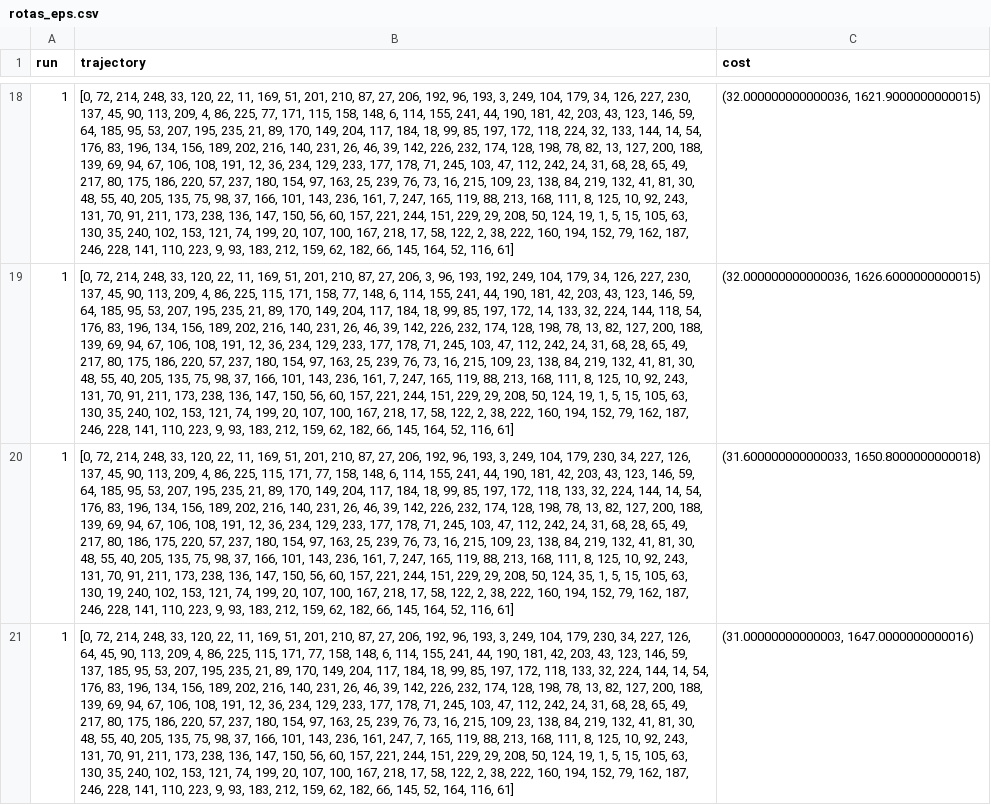
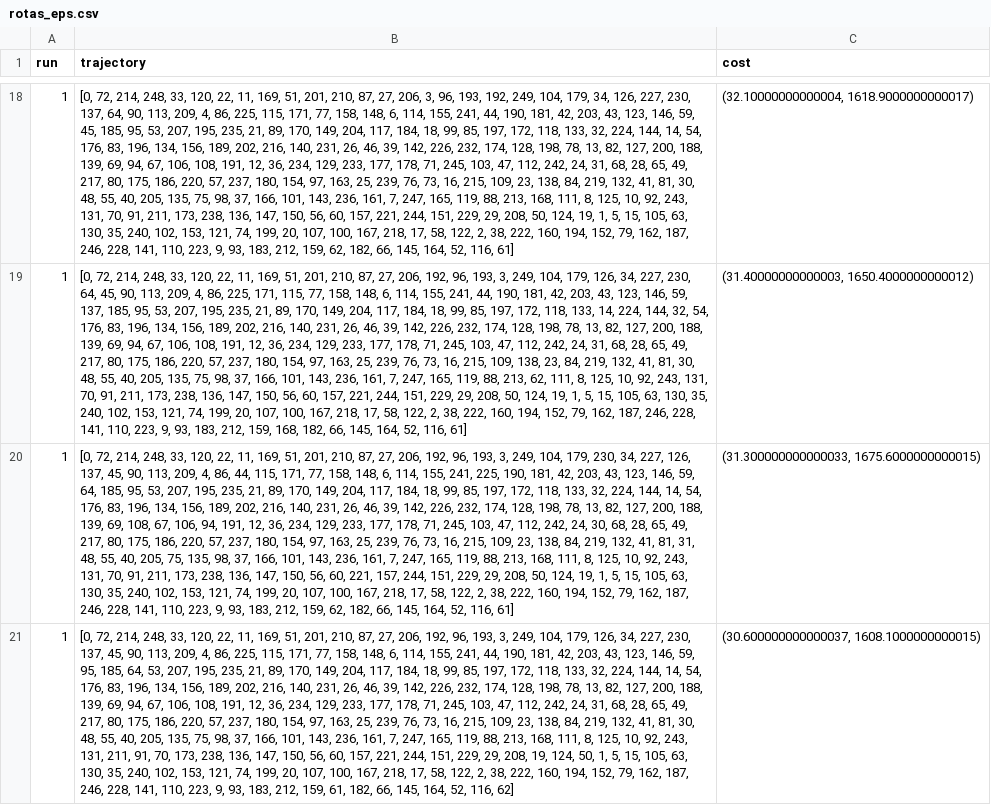
Before and after one commit to LuanBrt/TP_TeoriaDaDecisao, a CSV file: runs/rotas_eps.csv, drawn as a sheet; only a part is shown, gaps mark what is left out; the diff covers the shown part only; the diff names each change by its address in the sheet, - before the commit and + after, or states it on an @@ line.

```diff
--- a/runs/rotas_eps.csv
+++ b/runs/rotas_eps.csv
-B18 (trajectory): …27, 206, 192, 96, 193, 3, 249, 104, 179, 34, 126, 227, 230, 137, 45, 90, 113, 209, 4, 86, 225, 77, 171, 115, 158, 148, 6, 114, 155, 241, 44, 190, 181, 42, 203, 43, 123, 146, 59, 64, 185, 95, 53, 207, 195, 235, 21, 89, 170, 149, 204, 117, 184, 18, 99, 85, 197, 172, 118, 224, 32, 133, 144, 14, 54, 176, 83, 196, 134, 156, 189, 202, 216, 140, 231, 26, 46, 39, 142, 226, 232, 174, 128, 198, 78, 82, 13, 127, 200,…
+B18 (trajectory): …27, 206, 3, 96, 193, 192, 249, 104, 179, 34, 126, 227, 230, 137, 64, 90, 113, 209, 4, 86, 225, 115, 171, 77, 158, 148, 6, 114, 155, 241, 44, 190, 181, 42, 203, 43, 123, 146, 59, 45, 185, 95, 53, 207, 195, 235, 21, 89, 170, 149, 204, 117, 184, 18, 99, 85, 197, 172, 118, 133, 32, 224, 144, 14, 54, 176, 83, 196, 134, 156, 189, 202, 216, 140, 231, 26, 46, 39, 142, 226, 232, 174, 128, 198, 78, 13, 82, 127, 200,…
-C18 (cost): (32.000000000000036, 1621.9000000000015)
+C18 (cost): (32.10000000000004, 1618.9000000000017)
-B19 (trajectory): …27, 206, 3, 96, 193, 192, 249, 104, 179, 34, 126, 227, 230, 137, 45, 90, 113, 209, 4, 86, 225, 115, 171, 158, 77, 148, 6, 114, 155, 241, 44, 190, 181, 42, 203, 43, 123, 146, 59, 64, 185, 95, 53, 207, 195, 235, 21, 89, 170, 149, 204, 117, 184, 18, 99, 85, 197, 172, 14, 133, 32, 224, 144, 118, 54, 176, 83, 196, 134, 156, 189, 202, 216, 140, 231, 26, 46, 39, 142, 226, 232, 174, 128, 198, 78, 13, 82, 127, 200, 188, 139, 69, 94, 67, 106, 108, 191, 12, 36, 234, 129, 233, 177, 178, 71, 245, 103, 47, 112, 242, 24, 31, 68, 28, 65, 49, 217, 80, 175, 186, 220, 57, 237, 180, 154, 97, 163, 25, 239, 76, 73, 16, 215, 109, 23, 138, 84, 219, 132, 41, 81, 30, 48, 55, 40, 205, 135, 75, 98, 37, 166, 101, 143, 236, 161, 7, 247, 165, 119, 88, 213, 168, 111, 8, 125, 10, 92, 243, 131, 70, 91, 211, 173, 238, 136, 147, 150, 56, 60, 157, 221, 244, 151, 229, 29, 208, 50, 124, 19, 1, 5, 15, 105, 63, 130, 35, 240, 102, 153, 121, 74, 199, 20, 107, 100, 167, 218, 17, 58, 122, 2, 38, 222, 160, 194, 152, 79, 162, 187, 246, 228, 141, 110, 223, 9, 93, 183, 212, 159, 62, 182, 66,…
+B19 (trajectory): …27, 206, 192, 96, 193, 3, 249, 104, 179, 126, 34, 227, 230, 64, 45, 90, 113, 209, 4, 86, 225, 171, 115, 77, 158, 148, 6, 114, 155, 241, 44, 190, 181, 42, 203, 43, 123, 146, 59, 137, 185, 95, 53, 207, 195, 235, 21, 89, 170, 149, 204, 117, 184, 18, 99, 85, 197, 172, 118, 133, 14, 224, 144, 32, 54, 176, 83, 196, 134, 156, 189, 202, 216, 140, 231, 26, 46, 39, 142, 226, 232, 174, 128, 198, 78, 13, 82, 127, 200, 188, 139, 69, 94, 67, 106, 108, 191, 12, 36, 234, 129, 233, 177, 178, 71, 245, 103, 47, 112, 242, 24, 31, 68, 28, 65, 49, 217, 80, 175, 186, 220, 57, 237, 180, 154, 97, 163, 25, 239, 76, 73, 16, 215, 109, 138, 23, 84, 219, 132, 41, 81, 30, 48, 55, 40, 205, 135, 75, 98, 37, 166, 101, 143, 236, 161, 7, 247, 165, 119, 88, 213, 62, 111, 8, 125, 10, 92, 243, 131, 70, 91, 211, 173, 238, 136, 147, 150, 56, 60, 157, 221, 244, 151, 229, 29, 208, 50, 124, 19, 1, 5, 15, 105, 63, 130, 35, 240, 102, 153, 121, 74, 199, 20, 107, 100, 167, 218, 17, 58, 122, 2, 38, 222, 160, 194, 152, 79, 162, 187, 246, 228, 141, 110, 223, 9, 93, 183, 212, 159, 168, 182, 66,…
-C19 (cost): (32.000000000000036, 1626.6000000000015)
+C19 (cost): (31.40000000000003, 1650.4000000000012)
-B20 (trajectory): …4, 86, 225, 115, 171, 77, 158, 148, 6, 114, 155, 241, 44, 190, 181, 42, 203, 43, 123, 146, 59, 64, 185, 95, 53, 207, 195, 235, 21, 89, 170, 149, 204, 117, 184, 18, 99, 85, 197, 172, 118, 133, 32, 224, 144, 14, 54, 176, 83, 196, 134, 156, 189, 202, 216, 140, 231, 26, 46, 39, 142, 226, 232, 174, 128, 198, 78, 13, 82, 127, 200, 188, 139, 69, 94, 67, 106, 108, 191, 12, 36, 234, 129, 233, 177, 178, 71, 245, 103, 47, 112, 242, 24, 31, 68, 28, 65, 49, 217, 80, 186, 175, 220, 57, 237, 180, 154, 97, 163, 25, 239, 76, 73, 16, 215, 109, 23, 138, 84, 219, 132, 41, 81, 30, 48, 55, 40, 205, 135, 75, 98, 37, 166, 101, 143, 236, 161, 7, 247, 165, 119, 88, 213, 168, 111, 8, 125, 10, 92, 243, 131, 70, 91, 211, 173, 238, 136, 147, 150, 56, 60, 157, 221, 244, 151, 229, 29, 208, 50, 124, 35, 1, 5, 15, 105, 63, 130, 19, 240, 102,…
+B20 (trajectory): …4, 86, 44, 115, 171, 77, 158, 148, 6, 114, 155, 241, 225, 190, 181, 42, 203, 43, 123, 146, 59, 64, 185, 95, 53, 207, 195, 235, 21, 89, 170, 149, 204, 117, 184, 18, 99, 85, 197, 172, 118, 133, 32, 224, 144, 14, 54, 176, 83, 196, 134, 156, 189, 202, 216, 140, 231, 26, 46, 39, 142, 226, 232, 174, 128, 198, 78, 13, 82, 127, 200, 188, 139, 69, 108, 67, 106, 94, 191, 12, 36, 234, 129, 233, 177, 178, 71, 245, 103, 47, 112, 242, 24, 30, 68, 28, 65, 49, 217, 80, 175, 186, 220, 57, 237, 180, 154, 97, 163, 25, 239, 76, 73, 16, 215, 109, 23, 138, 84, 219, 132, 41, 81, 31, 48, 55, 40, 205, 75, 135, 98, 37, 166, 101, 143, 236, 161, 7, 247, 165, 119, 88, 213, 168, 111, 8, 125, 10, 92, 243, 131, 70, 91, 211, 173, 238, 136, 147, 150, 56, 60, 221, 157, 244, 151, 229, 29, 208, 50, 124, 19, 1, 5, 15, 105, 63, 130, 35, 240, 102,…
-C20 (cost): (31.600000000000033, 1650.8000000000018)
+C20 (cost): (31.300000000000033, 1675.6000000000015)
-B21 (trajectory): …104, 179, 230, 34, 227, 126, 64, 45, 90, 113, 209, 4, 86, 225, 115, 171, 77, 158, 148, 6, 114, 155, 241, 44, 190, 181, 42, 203, 43, 123, 146, 59, 137, 185, 95, 53, 207, 195, 235, 21, 89, 170, 149, 204, 117, 184, 18, 99, 85, 197, 172, 118, 133, 32, 224, 144, 14, 54, 176, 83, 196, 134, 156, 189, 202, 216, 140, 231, 26, 46, 39, 142, 226, 232, 174, 128, 198, 78, 13, 82, 127, 200, 188, 139, 69, 94, 67, 106, 108, 191, 12, 36, 234, 129, 233, 177, 178, 71, 245, 103, 47, 112, 242, 24, 31, 68, 28, 65, 49, 217, 80, 175, 186, 220, 57, 237, 180, 154, 97, 163, 25, 239, 76, 73, 16, 215, 109, 23, 138, 84, 219, 132, 41, 81, 30, 48, 55, 40, 205, 135, 75, 98, 37, 166, 101, 143, 236, 161, 247, 7, 165, 119, 88, 213, 168, 111, 8, 125, 10, 92, 243, 131, 70, 91, 211, 173, 238, 136, 147, 150, 56, 60, 157, 221, 244, 151, 229, 29, 208, 50, 124, 19, 1, 5, 15, 105, 63, 130, 35, 240, 102, 153, 121, 74, 199, 20, 107, 100, 167, 218, 17, 58, 122, 2, 38, 222, 160, 194, 152, 79, 162, 187, 246, 228, 141, 110, 223, 9, 93, 183, 212, 159, 62, 182, 66, 145, 52, 164, 116, 61]
+B21 (trajectory): …104, 179, 126, 34, 227, 230, 137, 45, 90, 113, 209, 4, 86, 225, 115, 171, 77, 158, 148, 6, 114, 155, 241, 44, 190, 181, 42, 203, 43, 123, 146, 59, 95, 185, 64, 53, 207, 195, 235, 21, 89, 170, 149, 204, 117, 184, 18, 99, 85, 197, 172, 118, 133, 32, 224, 144, 14, 54, 176, 83, 196, 134, 156, 189, 202, 216, 140, 231, 26, 46, 39, 142, 226, 232, 174, 128, 198, 78, 13, 82, 127, 200, 188, 139, 69, 94, 67, 106, 108, 191, 12, 36, 234, 129, 233, 177, 178, 71, 245, 103, 47, 112, 242, 24, 31, 68, 28, 65, 49, 217, 80, 175, 186, 220, 57, 237, 180, 154, 97, 163, 25, 239, 76, 73, 16, 215, 109, 23, 138, 84, 219, 132, 41, 81, 30, 48, 55, 40, 205, 135, 75, 98, 37, 166, 101, 143, 236, 161, 7, 247, 165, 119, 88, 213, 168, 111, 8, 125, 10, 92, 243, 131, 211, 91, 70, 173, 238, 136, 147, 150, 56, 60, 157, 221, 244, 151, 229, 29, 208, 19, 124, 50, 1, 5, 15, 105, 63, 130, 35, 240, 102, 153, 121, 74, 199, 20, 107, 100, 167, 218, 17, 58, 122, 2, 38, 222, 160, 194, 152, 79, 162, 187, 246, 228, 141, 110, 223, 9, 93, 183, 212, 159, 61, 182, 66, 145, 164, 52, 116, 62]
-C21 (cost): (31.00000000000003, 1647.0000000000016)
+C21 (cost): (30.600000000000037, 1608.1000000000015)
```
Also changed, not shown: 192 edited cells elsewhere in this file, runs/rotas_pw.csv, 7 other files.
